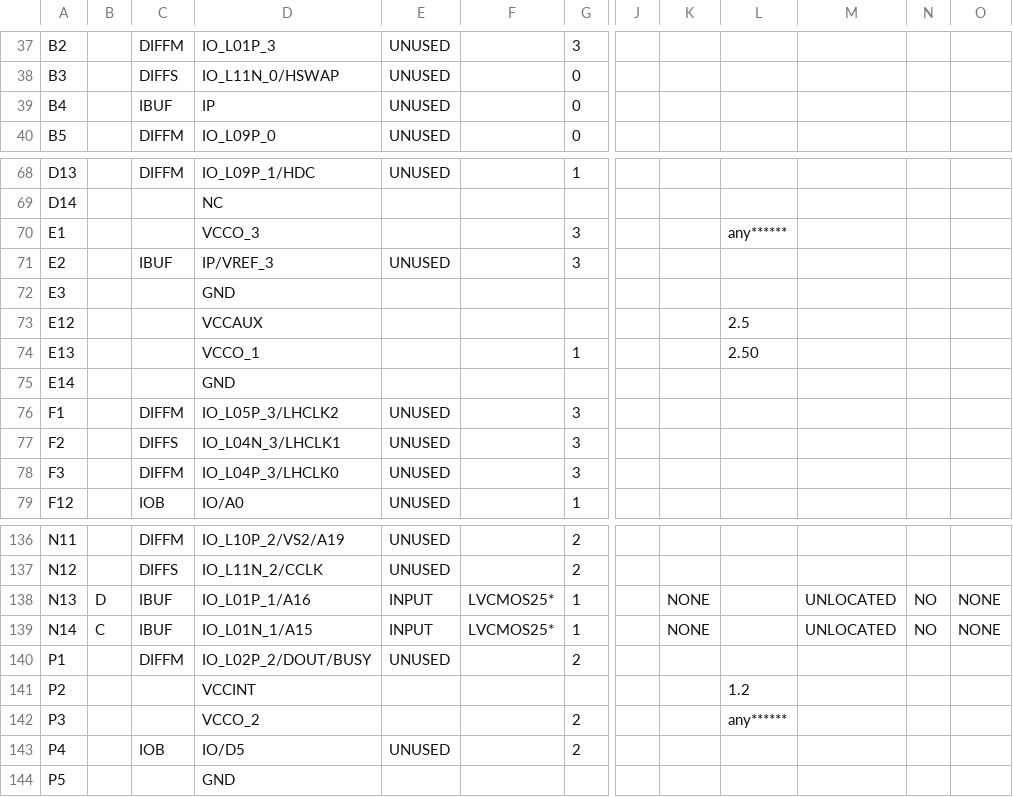
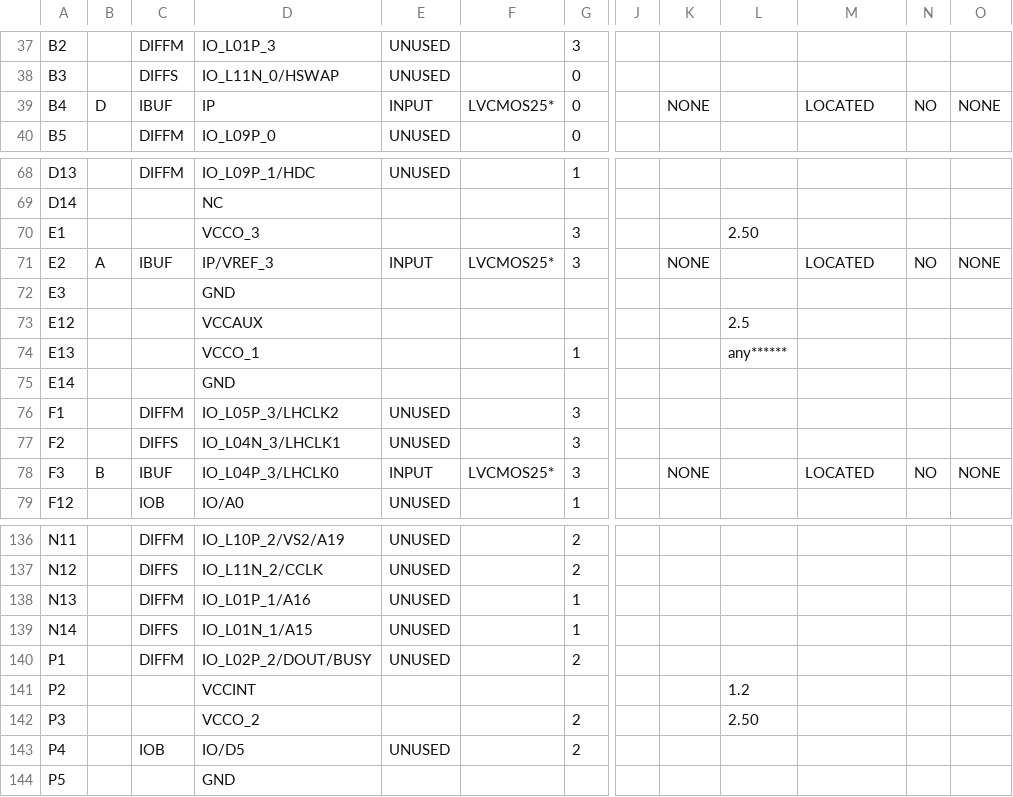
Before and after one commit to carloseduardotl/LabSD, a CSV file: Exp04/Vistos/Visto_2/Visto_2_pad.csv, drawn as a sheet; only a part is shown, gaps mark what is left out; the diff covers the shown part only; the diff names each change by its address in the sheet, - before the commit and + after, or states it on an @@ line.

```diff
--- a/Exp04/Vistos/Visto_2/Visto_2_pad.csv
+++ b/Exp04/Vistos/Visto_2/Visto_2_pad.csv
-B39: (empty)
+B39: D
-E39: UNUSED
+E39: INPUT
-F39: (empty)
+F39: LVCMOS25*
-K39: (empty)
+K39: NONE
-M39: (empty)
+M39: LOCATED
-N39: (empty)
+N39: NO
-O39: (empty)
+O39: NONE
-L70: any******
+L70: 2.50
-B71: (empty)
+B71: A
-E71: UNUSED
+E71: INPUT
-F71: (empty)
+F71: LVCMOS25*
-K71: (empty)
+K71: NONE
-M71: (empty)
+M71: LOCATED
-N71: (empty)
+N71: NO
-O71: (empty)
+O71: NONE
-L74: 2.50
+L74: any******
-B78: (empty)
+B78: B
-C78: DIFFM
+C78: IBUF
-E78: UNUSED
+E78: INPUT
-F78: (empty)
+F78: LVCMOS25*
-K78: (empty)
+K78: NONE
-M78: (empty)
+M78: LOCATED
-N78: (empty)
+N78: NO
-O78: (empty)
+O78: NONE
-B138: D
+B138: (empty)
-C138: IBUF
+C138: DIFFM
-E138:E139: INPUT
+E138:E139: UNUSED
-F138:F139: LVCMOS25*
+F138:F139: (empty)
-K138:K139: NONE
+K138:K139: (empty)
-M138:M139: UNLOCATED
+M138:M139: (empty)
-N138:N139: NO
+N138:N139: (empty)
-O138:O139: NONE
+O138:O139: (empty)
-B139: C
+B139: (empty)
-C139: IBUF
+C139: DIFFS
-L142: any******
+L142: 2.50
```
Also changed, not shown: 95 edited cells elsewhere in this file, 52 other files.
